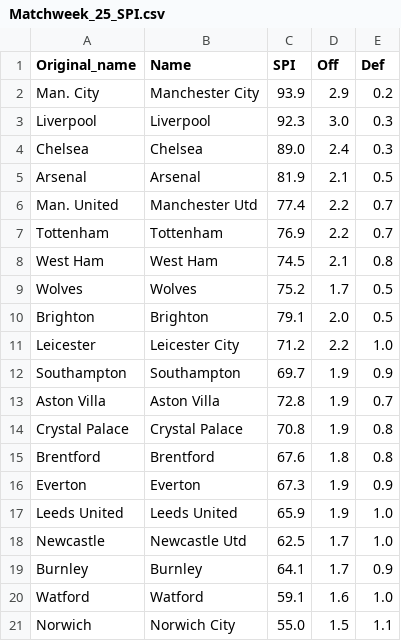
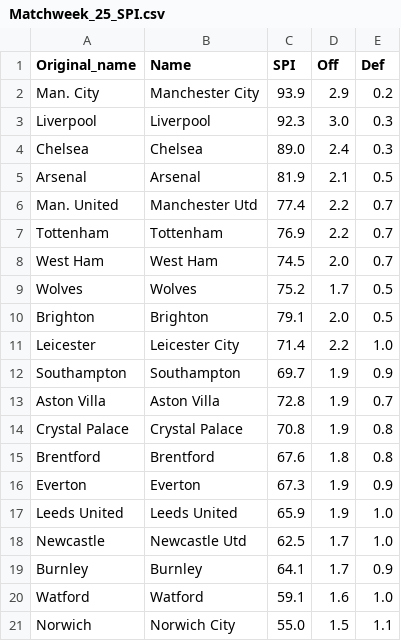
Before and after one commit to weaversd/EPL_2021-2022, a CSV file: SPI_tables/Matchweek_25_SPI.csv, drawn as a sheet.

```diff
--- a/SPI_tables/Matchweek_25_SPI.csv
+++ b/SPI_tables/Matchweek_25_SPI.csv
@@ -7,6 +7,6 @@
 "Tottenham","Tottenham","76.9","2.2","0.7"
-"West Ham","West Ham","74.5","2.1","0.8"
+"West Ham","West Ham","74.5","2.0","0.7"
 "Wolves","Wolves","75.2","1.7","0.5"
 "Brighton","Brighton","79.1","2.0","0.5"
-"Leicester","Leicester City","71.2","2.2","1.0"
+"Leicester","Leicester City","71.4","2.2","1.0"
 "Southampton","Southampton","69.7","1.9","0.9"
```
Also changed, not shown: current_table_output/Matchweek_25_table.csv, 34 other files.
